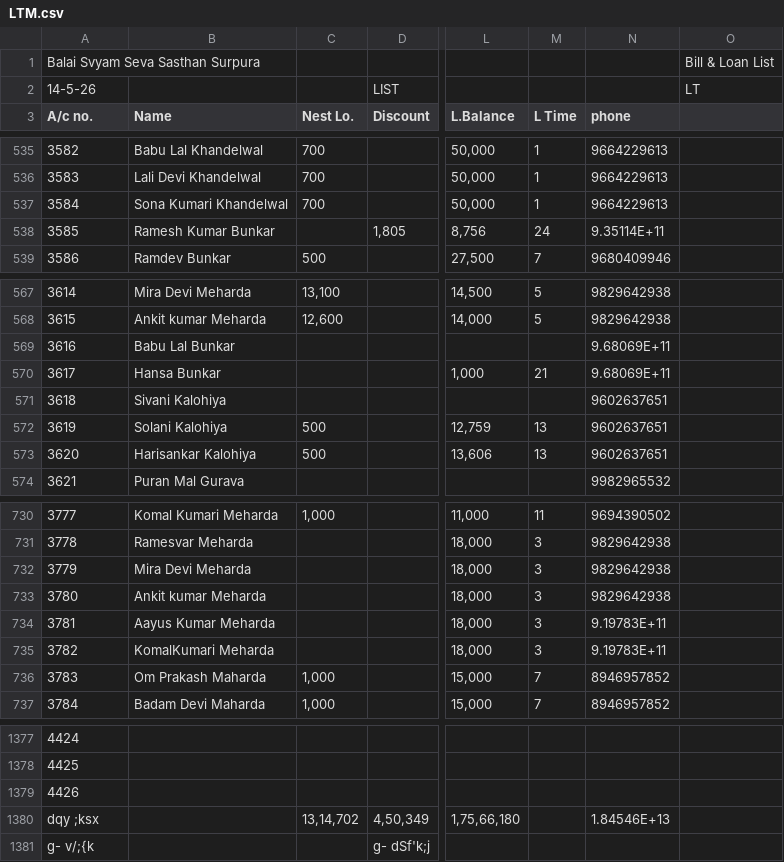
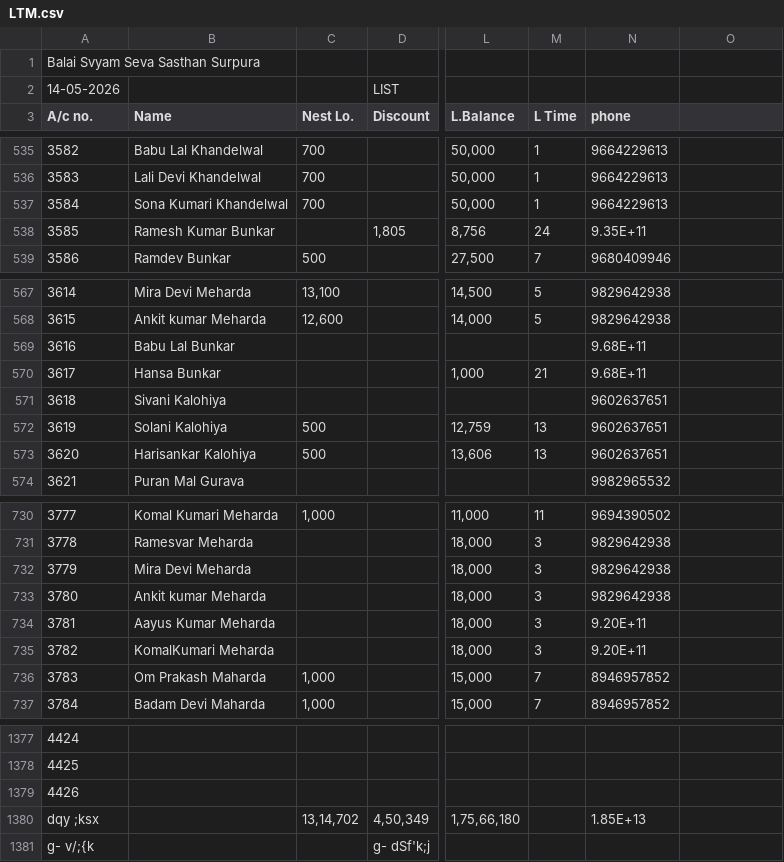
Before and after one commit to khandelwal75/kp-app, a CSV file: LTM.csv, drawn as a sheet; only a part is shown, gaps mark what is left out; the diff names each change by its address in the sheet, - before the commit and + after, or states it on an @@ line.

Commit message:
Add files via upload

```diff
--- a/LTM.csv
+++ b/LTM.csv
-O1: Bill & Loan List
+O1: (empty)
-A2 (A/c no.): 14-5-26
+A2 (A/c no.): 14-05-2026
-O2: LT
+O2: (empty)
-N538 (phone): 9.35114E+11
+N538 (phone): 9.35E+11
-N569:N570 (phone): 9.68069E+11
+N569:N570 (phone): 9.68E+11
-N734:N735 (phone): 9.19783E+11
+N734:N735 (phone): 9.20E+11
-N1380 (phone): 1.84546E+13
+N1380 (phone): 1.85E+13
```
